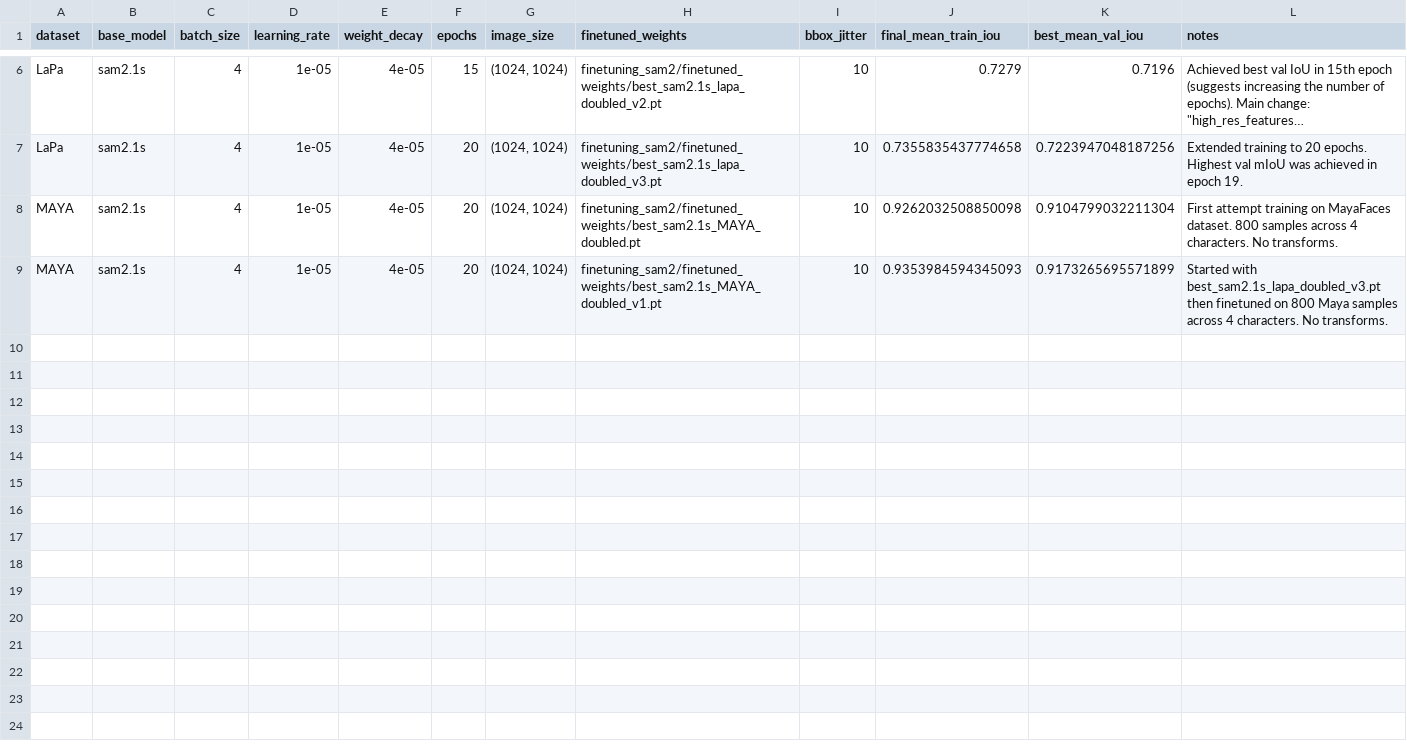
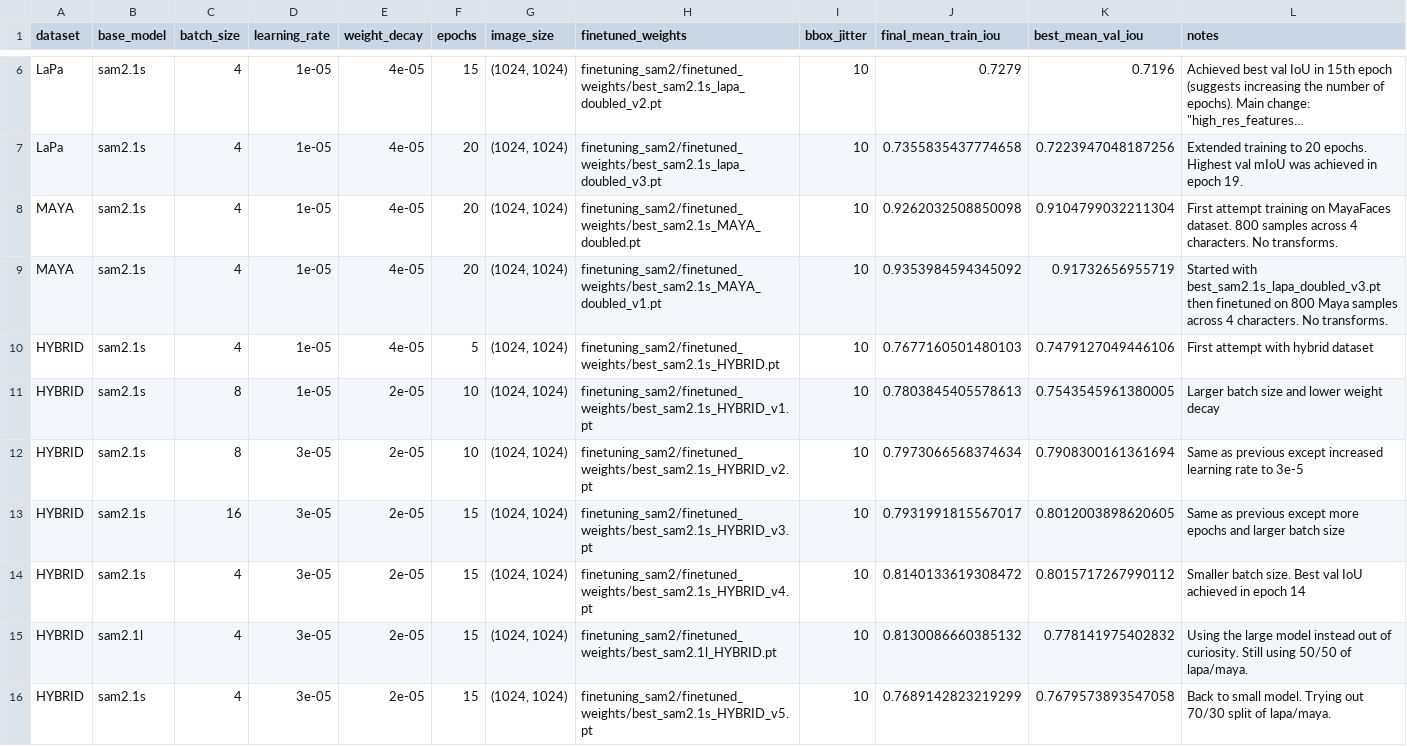
Before and after one commit to QuinnMcGill/MouthSegmentation, a CSV file: finetuning_sam2/finetuning_results.csv, drawn as a sheet; only a part is shown, gaps mark what is left out; long unchanged cells end in ….

```diff
--- a/finetuning_sam2/finetuning_results.csv
+++ b/finetuning_sam2/finetuning_results.csv
@@ -8,2 +8,9 @@ LaPa,sam2.1s,4,1e-05,4e-05,20,"(1024, 1024)",finetuning_sam2/finetuned_weights/b
 MAYA,sam2.1s,4,1e-05,4e-05,20,"(1024, 1024)",finetuning_sam2/finetuned_weights/best_sam2.1s_MAYA_doubled.pt,10,0.9262032508850098,0.9104799032211304,First attempt training on MayaFaces dataset. 800 samples across 4 characters. No transforms.
-MAYA,sam2.1s,4,1e-05,4e-05,20,"(1024, 1024)",finetuning_sam2/finetuned_weights/best_sam2.1s_MAYA_doubled_v1.pt,10,0.9353984594345093,0.9173265695571899,Started with best_sam2.1s_lapa_doubled_v3.pt then finetuned on 800 Maya samples across 4 characters. No transforms.
+MAYA,sam2.1s,4,1e-05,4e-05,20,"(1024, 1024)",finetuning_sam2/finetuned_weights/best_sam2.1s_MAYA_doubled_v1.pt,10,0.9353984594345092,0.91732656955719,Started with best_sam2.1s_lapa_doubled_v3.pt then finetuned on 800 Maya samples across 4 characters. No transforms.
+HYBRID,sam2.1s,4,1e-05,4e-05,5,"(1024, 1024)",finetuning_sam2/finetuned_weights/best_sam2.1s_HYBRID.pt,10,0.7677160501480103,0.7479127049446106,First attempt with hybrid dataset
+HYBRID,sam2.1s,8,1e-05,2e-05,10,"(1024, 1024)",finetuning_sam2/finetuned_weights/best_sam2.1s_HYBRID_v1.pt,10,0.7803845405578613,0.7543545961380005,Larger batch size and lower weight decay
+HYBRID,sam2.1s,8,3e-05,2e-05,10,"(1024, 1024)",finetuning_sam2/finetuned_weights/best_sam2.1s_HYBRID_v2.pt,10,0.7973066568374634,0.7908300161361694,Same as previous except increased learning rate to 3e-5
+HYBRID,sam2.1s,16,3e-05,2e-05,15,"(1024, 1024)",finetuning_sam2/finetuned_weights/best_sam2.1s_HYBRID_v3.pt,10,0.7931991815567017,0.8012003898620605,Same as previous except more epochs and larger batch size
+HYBRID,sam2.1s,4,3e-05,2e-05,15,"(1024, 1024)",finetuning_sam2/finetuned_weights/best_sam2.1s_HYBRID_v4.pt,10,0.8140133619308472,0.8015717267990112,Smaller batch size. Best val IoU achieved in epoch 14
+HYBRID,sam2.1l,4,3e-05,2e-05,15,"(1024, 1024)",finetuning_sam2/finetuned_weights/best_sam2.1l_HYBRID.pt,10,0.8130086660385132,0.778141975402832,Using the large model instead out of curiosity. Still using 50/50 of lapa/maya.
+HYBRID,sam2.1s,4,3e-05,2e-05,15,"(1024, 1024)",finetuning_sam2/finetuned_weights/best_sam2.1s_HYBRID_v5.pt,10,0.7689142823219299,0.7679573893547058,Back to small model. Trying out 70/30 split of lapa/maya.
```
Also changed, not shown: 15 other files.
